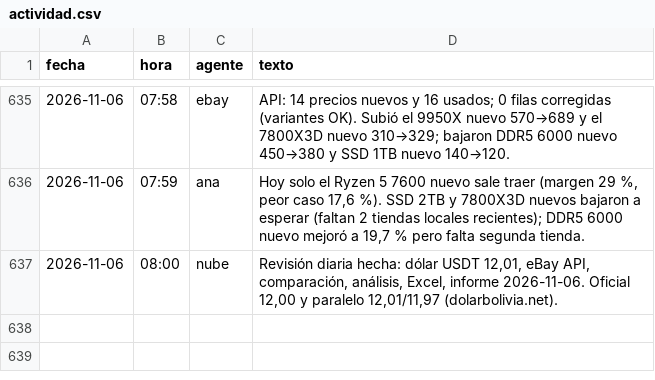
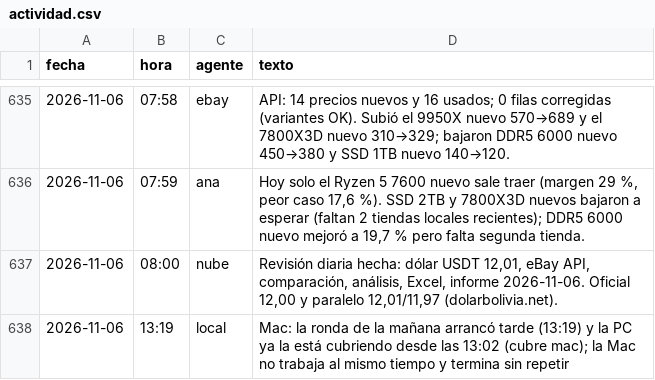
Before and after one commit to Santi491/Claude-, a CSV file: actividad.csv, drawn as a sheet; only a part is shown, gaps mark what is left out.

```diff
--- a/actividad.csv
+++ b/actividad.csv
@@ -637 +637,2 @@ fecha,hora,agente,texto
 2026-11-06,08:00,nube,"Revisión diaria hecha: dólar USDT 12,01, eBay API, comparación, análisis, Excel, informe 2026-11-06. Oficial 12,00 y paralelo 12,01/11,97 (dolarbolivia.net).",
+2026-11-06,13:19,local,"Mac: la ronda de la mañana arrancó tarde (13:19) y la PC ya la está cubriendo desde las 13:02 (cubre mac); la Mac no trabaja al mismo tiempo y termina sin repetir"
```
